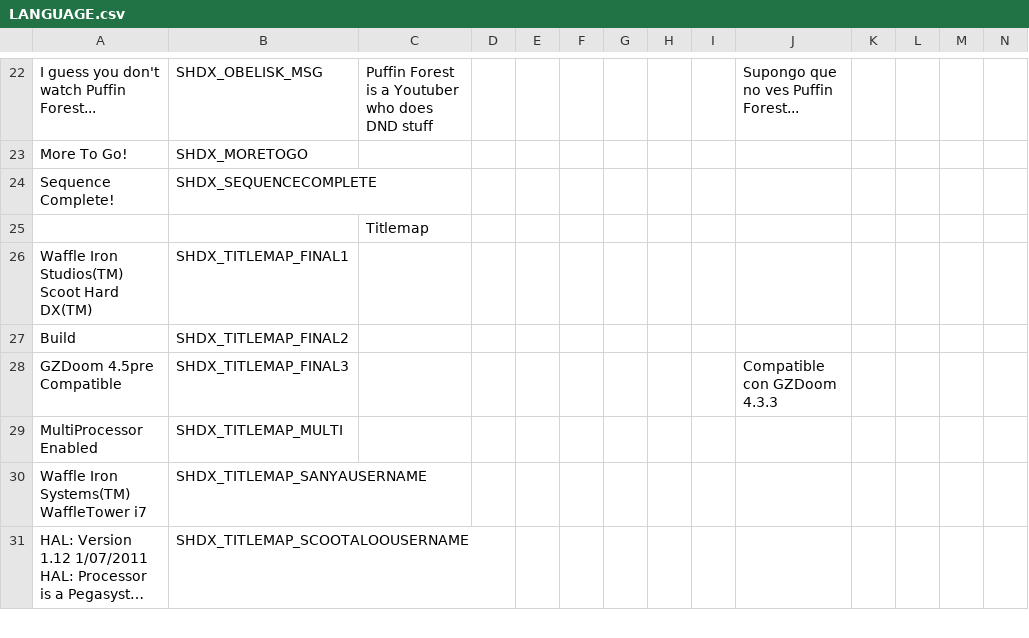
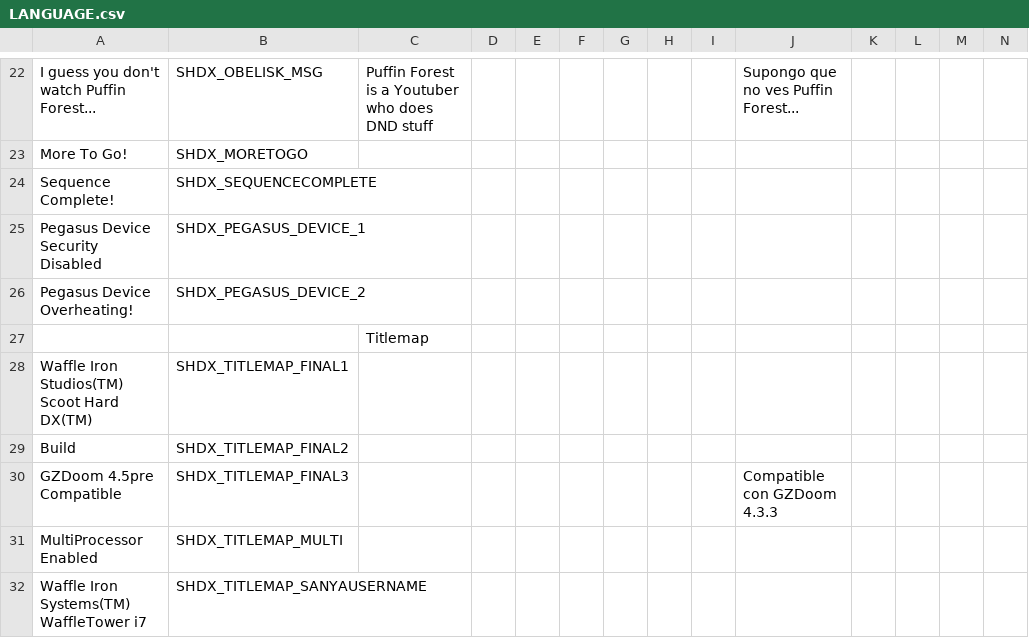
Before and after one commit to marius851000/ScootHardDX, a CSV file: LANGUAGE.csv, drawn as a sheet; only a part is shown, gaps mark what is left out; the shorter side is filled out with more unchanged rows; long unchanged cells end in …; rows hold the shown columns only; the diff names each change by its address in the sheet, - before the commit and + after, or states it on an @@ line.

```diff
--- a/LANGUAGE.csv
+++ b/LANGUAGE.csv
+row 25: Pegasus Device Security Disabled | SHDX_PEGASUS_DEVICE_1
+row 26: Pegasus Device Overheating! | SHDX_PEGASUS_DEVICE_2
```
Also changed, not shown: 4 other files.
